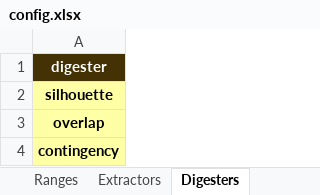
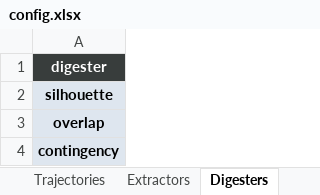
Before and after one commit to sound-scape-explorer/sound-scape-explorer, an Excel workbook: examples/campaigns/new-campaign/config.xlsx, sheet Digesters, drawn as a sheet; values as stored, in another font and other column widths than the file's, no borders; the diff names each change by its address in the sheet, - before the commit and + after, or states it on an @@ line.

```diff
--- a/examples/campaigns/new-campaign/config.xlsx (sheet Digesters)
+++ b/examples/campaigns/new-campaign/config.xlsx (sheet Digesters)
-A1 fill: #443205
+A1 fill: #383D3C
-A2:A4 fill: #FFFFA6
+A2:A4 fill: #DEE6EF
```
Also changed, not shown: sheet Help, sheet Reducers, sheet Autoclusters, sheet Extractors, sheet ListAutoclusters, sheet Settings, other sheet tabs.
